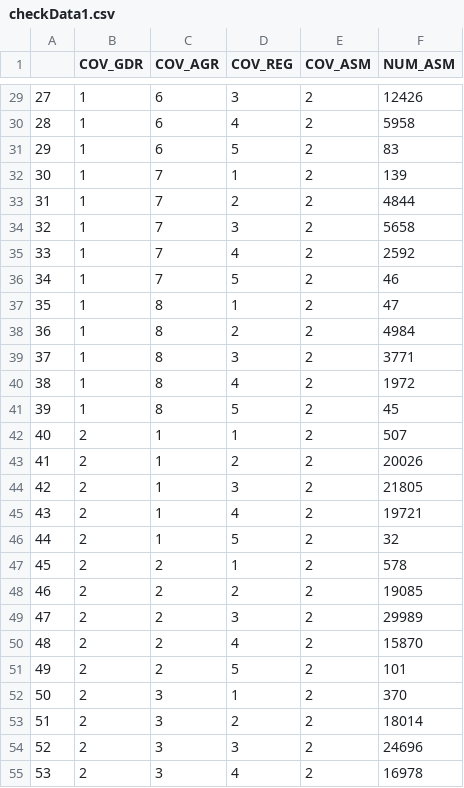
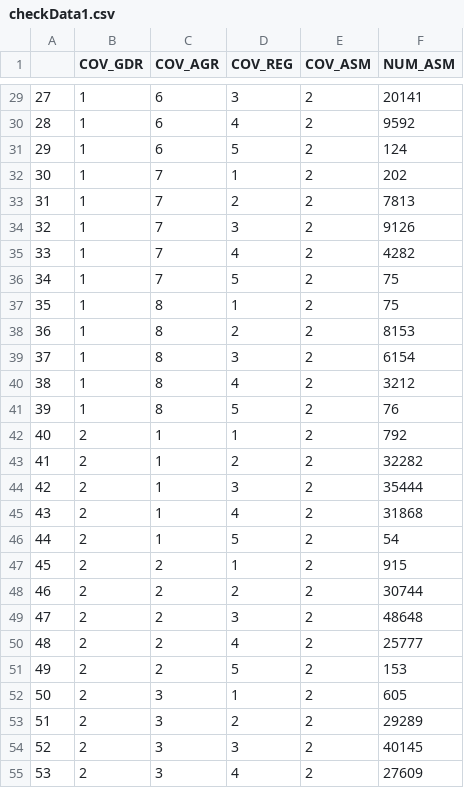
Before and after one commit to PengyuW007/COMP4710_Group14_Analyzer, a CSV file: checkData1.csv, drawn as a sheet; only a part is shown, gaps mark what is left out; the diff covers the shown part only.

```diff
--- a/checkData1.csv
+++ b/checkData1.csv
@@ -29,27 +29,27 @@
-27,1,6,3,2,12426
-28,1,6,4,2,5958
-29,1,6,5,2,83
-30,1,7,1,2,139
-31,1,7,2,2,4844
-32,1,7,3,2,5658
-33,1,7,4,2,2592
-34,1,7,5,2,46
-35,1,8,1,2,47
-36,1,8,2,2,4984
-37,1,8,3,2,3771
-38,1,8,4,2,1972
-39,1,8,5,2,45
-40,2,1,1,2,507
-41,2,1,2,2,20026
-42,2,1,3,2,21805
-43,2,1,4,2,19721
-44,2,1,5,2,32
-45,2,2,1,2,578
-46,2,2,2,2,19085
-47,2,2,3,2,29989
-48,2,2,4,2,15870
-49,2,2,5,2,101
-50,2,3,1,2,370
-51,2,3,2,2,18014
-52,2,3,3,2,24696
-53,2,3,4,2,16978
+27,1,6,3,2,20141
+28,1,6,4,2,9592
+29,1,6,5,2,124
+30,1,7,1,2,202
+31,1,7,2,2,7813
+32,1,7,3,2,9126
+33,1,7,4,2,4282
+34,1,7,5,2,75
+35,1,8,1,2,75
+36,1,8,2,2,8153
+37,1,8,3,2,6154
+38,1,8,4,2,3212
+39,1,8,5,2,76
+40,2,1,1,2,792
+41,2,1,2,2,32282
+42,2,1,3,2,35444
+43,2,1,4,2,31868
+44,2,1,5,2,54
+45,2,2,1,2,915
+46,2,2,2,2,30744
+47,2,2,3,2,48648
+48,2,2,4,2,25777
+49,2,2,5,2,153
+50,2,3,1,2,605
+51,2,3,2,2,29289
+52,2,3,3,2,40145
+53,2,3,4,2,27609
```
Also changed, not shown: 53 edited cells elsewhere in this file, checkData.csv, checkData2.csv, 2 other files.
